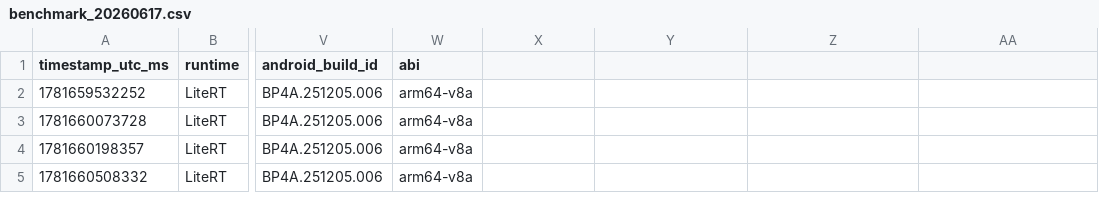
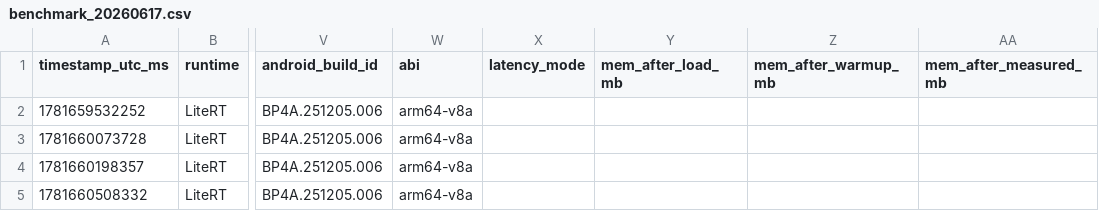
Before and after one commit to sangsoolee/android-edge-ai-benchmark-lab, a CSV file: results/raw/benchmark_20260617.csv, drawn as a sheet; only a part is shown, gaps mark what is left out; the diff names each change by its address in the sheet, - before the commit and + after, or states it on an @@ line.

Commit message:
feat(analyze): median + per-device/per-artifact aggregation; repair benchmark_20260617 header (23->27 cols)

```diff
--- a/results/raw/benchmark_20260617.csv
+++ b/results/raw/benchmark_20260617.csv
-X1: (empty)
+X1: latency_mode
-Y1: (empty)
+Y1: mem_after_load_mb
-Z1: (empty)
+Z1: mem_after_warmup_mb
-AA1: (empty)
+AA1: mem_after_measured_mb
```
Also changed, not shown: 2 other files.
